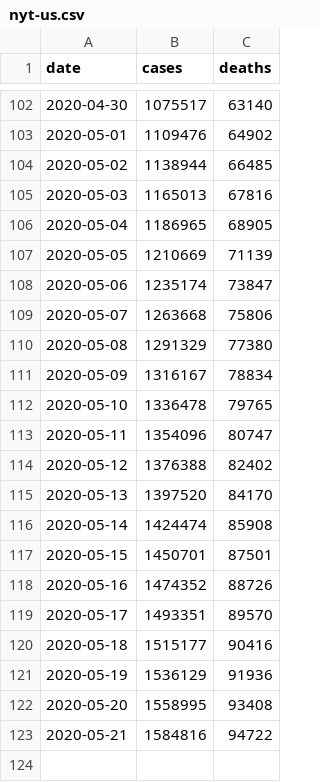
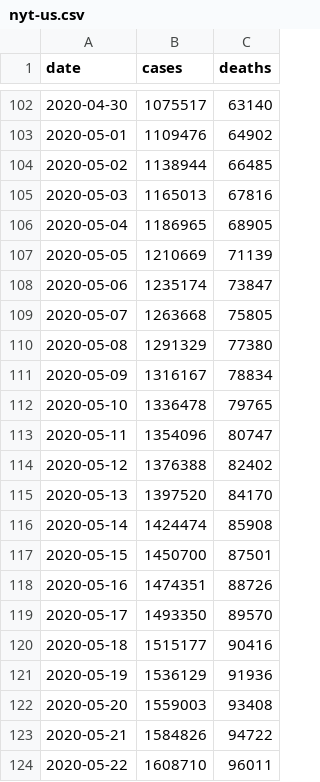
Before and after one commit to artcompiler/coronaviris, a CSV file: data/nyt-us.csv, drawn as a sheet; only a part is shown, gaps mark what is left out.

```diff
--- a/data/nyt-us.csv
+++ b/data/nyt-us.csv
@@ -108,3 +108,3 @@ date,cases,deaths
 2020-05-06,1235174,73847
-2020-05-07,1263668,75806
+2020-05-07,1263668,75805
 2020-05-08,1291329,77380
@@ -116,8 +116,9 @@ date,cases,deaths
 2020-05-14,1424474,85908
-2020-05-15,1450701,87501
-2020-05-16,1474352,88726
-2020-05-17,1493351,89570
+2020-05-15,1450700,87501
+2020-05-16,1474351,88726
+2020-05-17,1493350,89570
 2020-05-18,1515177,90416
 2020-05-19,1536129,91936
-2020-05-20,1558995,93408
-2020-05-21,1584816,94722
+2020-05-20,1559003,93408
+2020-05-21,1584826,94722
+2020-05-22,1608710,96011
```
Also changed, not shown: data/nyt-us-states.csv, data/usafacts-us-counties-deaths.csv, 1 other file.
